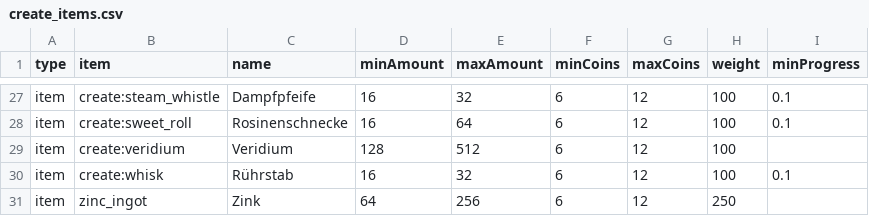
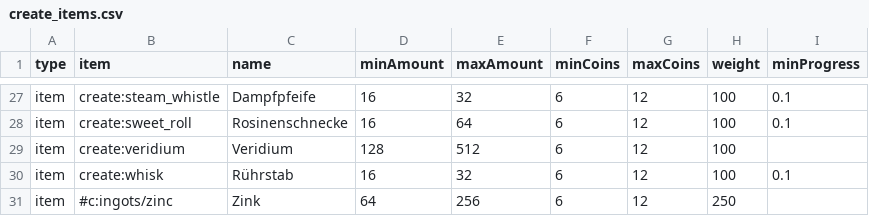
Before and after one commit to Sadragos/kubejs-mission-system, a CSV file: missions/create_items.csv, drawn as a sheet; only a part is shown, gaps mark what is left out.

```diff
--- a/missions/create_items.csv
+++ b/missions/create_items.csv
@@ -30,2 +30,2 @@ item;create:veridium;Veridium;128;512;6;12;100;
 item;create:whisk;Rührstab;16;32;6;12;100;0.1
-item;zinc_ingot;Zink;64;256;6;12;250;
+item;#c:ingots/zinc;Zink;64;256;6;12;250;
```
Also changed, not shown: missions/aquaculture_items.csv, missions/twilight_items.csv, 1 other file.
